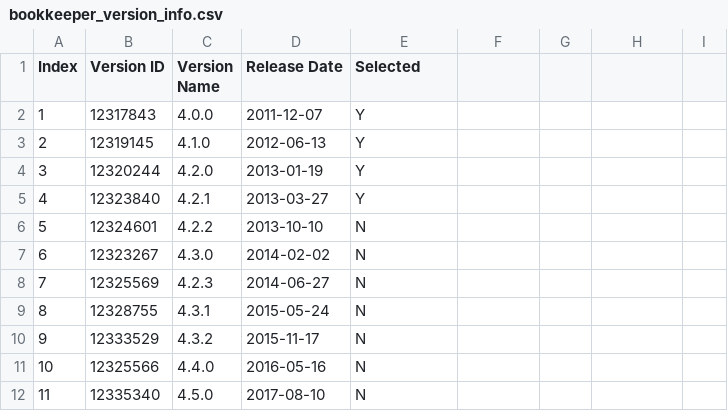
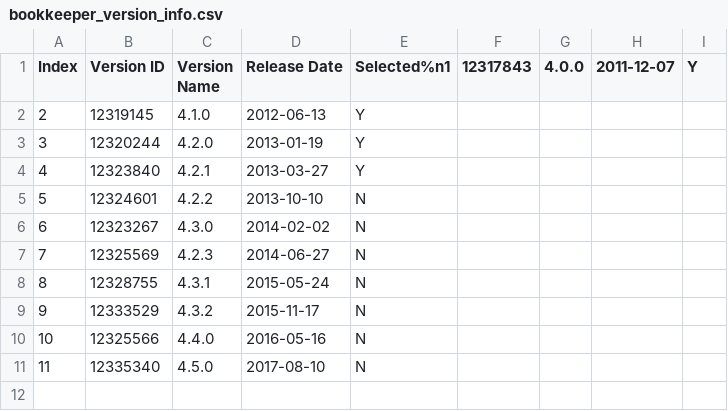
Before and after one commit to Denni-02/project-analyzer, a CSV file: debug_file/bookkeeper_version_info.csv, drawn as a sheet.

```diff
--- a/debug_file/bookkeeper_version_info.csv
+++ b/debug_file/bookkeeper_version_info.csv
@@ -1,3 +1,2 @@
-Index;Version ID;Version Name;Release Date;Selected
-1;12317843;4.0.0;2011-12-07;Y
+Index;Version ID;Version Name;Release Date;Selected%n1;12317843;4.0.0;2011-12-07;Y
 2;12319145;4.1.0;2012-06-13;Y
```
Also changed, not shown: debug_file/commits_per_release.csv, 9 other files.
